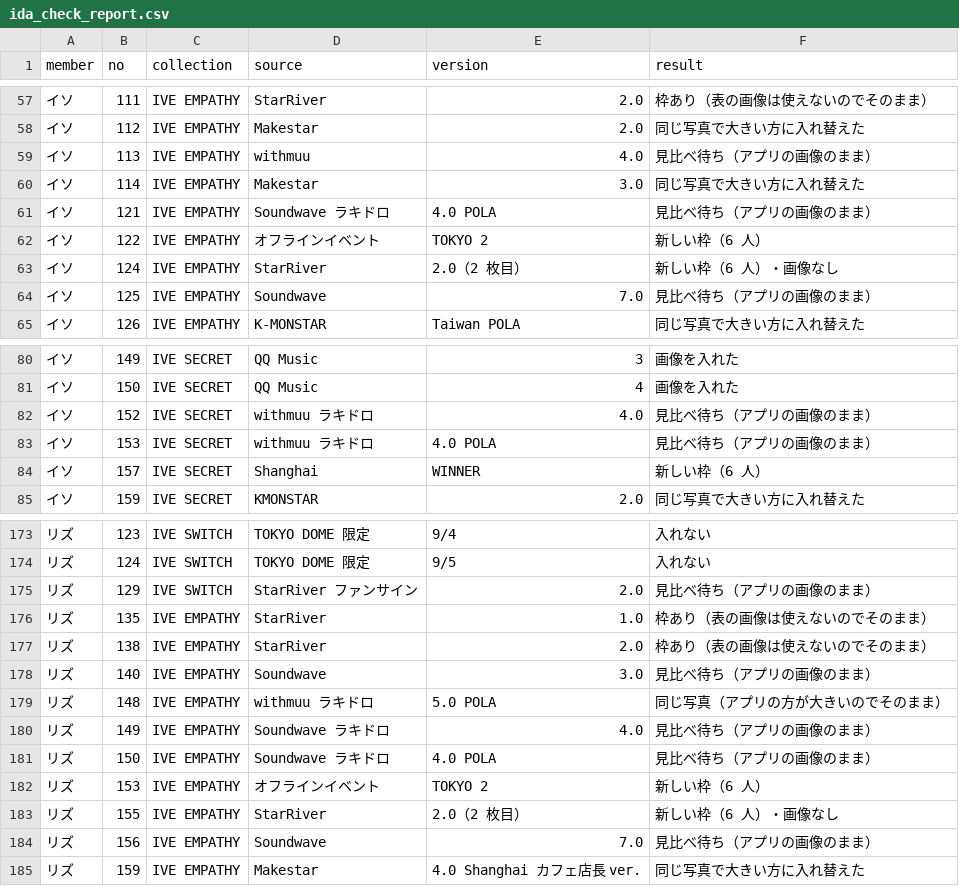
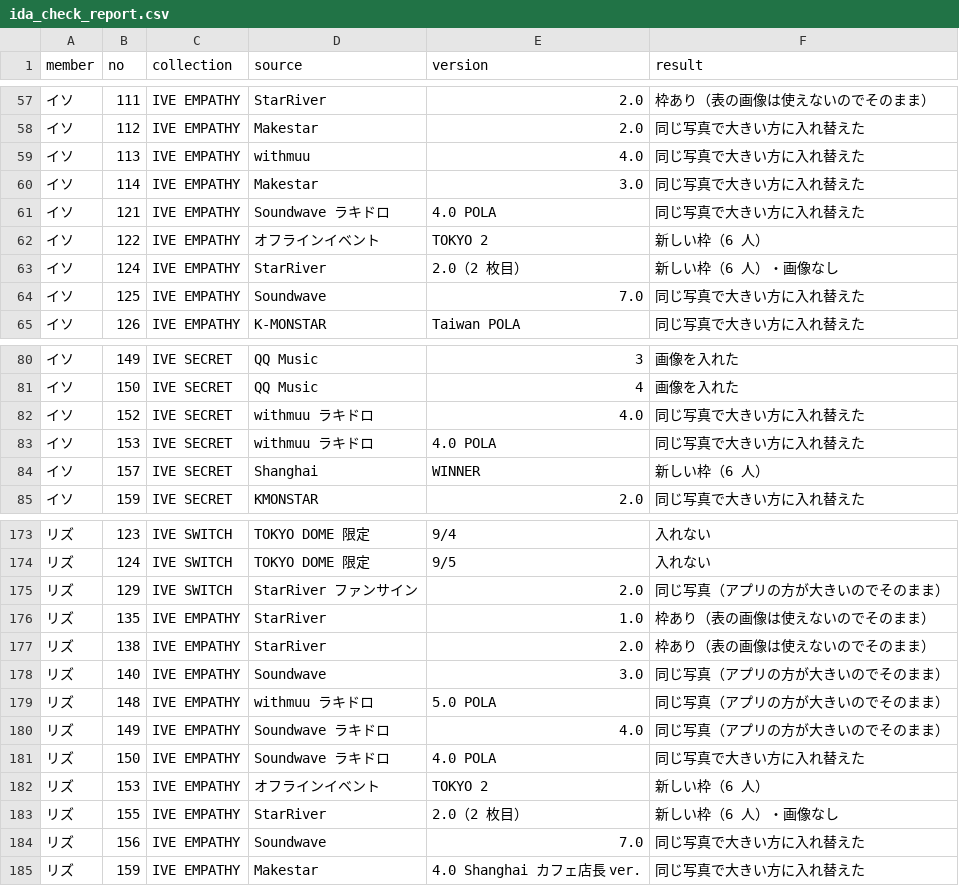
Before and after one commit to kazukinakazawa122-debug/pocamaster, a CSV file: tools/crop/out/ida_check_report.csv, drawn as a sheet; only a part is shown, gaps mark what is left out; the diff covers the shown part only.

```diff
--- a/tools/crop/out/ida_check_report.csv
+++ b/tools/crop/out/ida_check_report.csv
@@ -58,8 +58,8 @@
 イソ,112,IVE EMPATHY,Makestar,2.0,同じ写真で大きい方に入れ替えた
-イソ,113,IVE EMPATHY,withmuu,4.0,見比べ待ち（アプリの画像のまま）
+イソ,113,IVE EMPATHY,withmuu,4.0,同じ写真で大きい方に入れ替えた
 イソ,114,IVE EMPATHY,Makestar,3.0,同じ写真で大きい方に入れ替えた
-イソ,121,IVE EMPATHY,Soundwave ラキドロ,4.0 POLA,見比べ待ち（アプリの画像のまま）
+イソ,121,IVE EMPATHY,Soundwave ラキドロ,4.0 POLA,同じ写真で大きい方に入れ替えた
 イソ,122,IVE EMPATHY,オフラインイベント,TOKYO 2,新しい枠（6 人）
 イソ,124,IVE EMPATHY,StarRiver,2.0（2 枚目）,新しい枠（6 人）・画像なし
-イソ,125,IVE EMPATHY,Soundwave,7.0,見比べ待ち（アプリの画像のまま）
+イソ,125,IVE EMPATHY,Soundwave,7.0,同じ写真で大きい方に入れ替えた
 イソ,126,IVE EMPATHY,K-MONSTAR,Taiwan POLA,同じ写真で大きい方に入れ替えた
@@ -81,4 +81,4 @@
 イソ,150,IVE SECRET,QQ Music,4,画像を入れた
-イソ,152,IVE SECRET,withmuu ラキドロ,4.0,見比べ待ち（アプリの画像のまま）
-イソ,153,IVE SECRET,withmuu ラキドロ,4.0 POLA,見比べ待ち（アプリの画像のまま）
+イソ,152,IVE SECRET,withmuu ラキドロ,4.0,同じ写真で大きい方に入れ替えた
+イソ,153,IVE SECRET,withmuu ラキドロ,4.0 POLA,同じ写真で大きい方に入れ替えた
 イソ,157,IVE SECRET,Shanghai,WINNER,新しい枠（6 人）
@@ -174,12 +174,12 @@
 リズ,124,IVE SWITCH,TOKYO DOME 限定,9/5,入れない
-リズ,129,IVE SWITCH,StarRiver ファンサイン,2.0,見比べ待ち（アプリの画像のまま）
+リズ,129,IVE SWITCH,StarRiver ファンサイン,2.0,同じ写真（アプリの方が大きいのでそのまま）
 リズ,135,IVE EMPATHY,StarRiver,1.0,枠あり（表の画像は使えないのでそのまま）
 リズ,138,IVE EMPATHY,StarRiver,2.0,枠あり（表の画像は使えないのでそのまま）
-リズ,140,IVE EMPATHY,Soundwave,3.0,見比べ待ち（アプリの画像のまま）
+リズ,140,IVE EMPATHY,Soundwave,3.0,同じ写真（アプリの方が大きいのでそのまま）
 リズ,148,IVE EMPATHY,withmuu ラキドロ,5.0 POLA,同じ写真（アプリの方が大きいのでそのまま）
-リズ,149,IVE EMPATHY,Soundwave ラキドロ,4.0,見比べ待ち（アプリの画像のまま）
-リズ,150,IVE EMPATHY,Soundwave ラキドロ,4.0 POLA,見比べ待ち（アプリの画像のまま）
+リズ,149,IVE EMPATHY,Soundwave ラキドロ,4.0,同じ写真（アプリの方が大きいのでそのまま）
+リズ,150,IVE EMPATHY,Soundwave ラキドロ,4.0 POLA,同じ写真で大きい方に入れ替えた
 リズ,153,IVE EMPATHY,オフラインイベント,TOKYO 2,新しい枠（6 人）
 リズ,155,IVE EMPATHY,StarRiver,2.0（2 枚目）,新しい枠（6 人）・画像なし
-リズ,156,IVE EMPATHY,Soundwave,7.0,見比べ待ち（アプリの画像のまま）
+リズ,156,IVE EMPATHY,Soundwave,7.0,同じ写真で大きい方に入れ替えた
 リズ,159,IVE EMPATHY,Makestar,4.0 Shanghai カフェ店長 ver.,同じ写真で大きい方に入れ替えた
```
Also changed, not shown: 9 edited cells elsewhere in this file, 3 other files.
